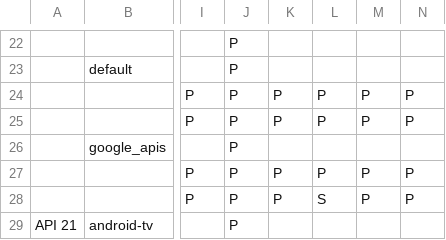
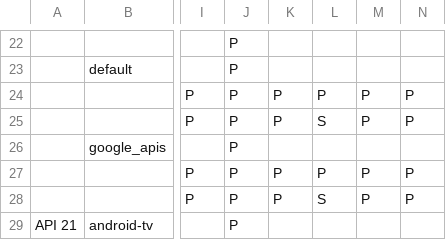
Before and after one commit to msft-mirror-aosp/platform.external.adt-infra, a CSV file: emu_test/config/boot_cfg.csv, drawn as a sheet; only a part is shown, gaps mark what is left out; the diff names each change by its address in the sheet, - before the commit and + after, or states it on an @@ line.

Commit message:
Disable x86_64 api 22 test on 32 bit Windows
Change-Id: I822a100bd97805edd048567ffe7a24781b7519db

```diff
--- a/emu_test/config/boot_cfg.csv
+++ b/emu_test/config/boot_cfg.csv
-L25: P
+L25: S
```
